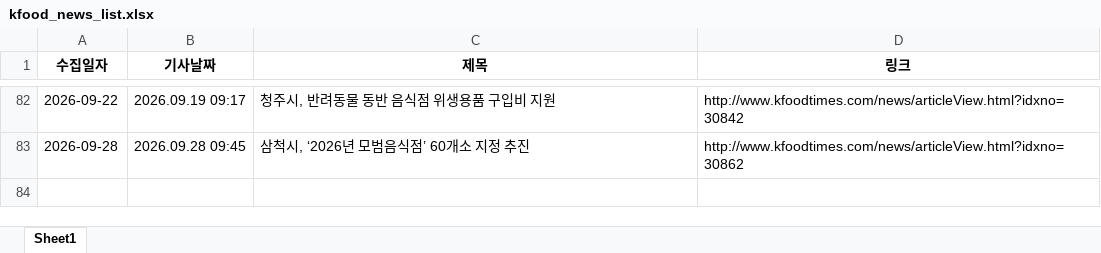
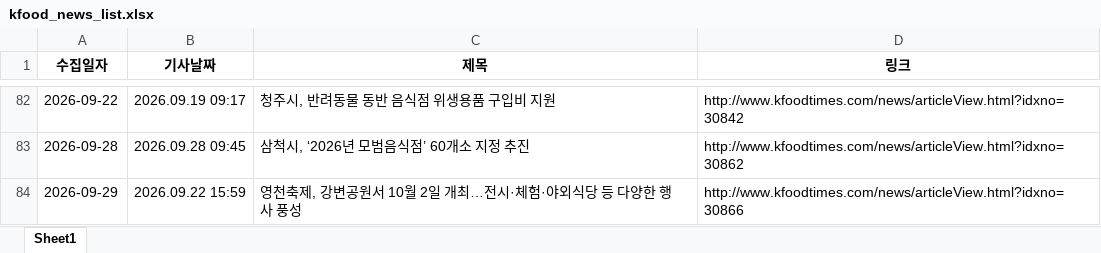
Before and after one commit to nicenajk/Kfood_news, an Excel workbook: kfood_news_list.xlsx, sheet Sheet1, drawn as a sheet; only a part is shown, gaps mark what is left out; values as stored, in another font and other column widths than the file's, no borders; the diff names each change by its address in the sheet, - before the commit and + after, or states it on an @@ line.

```diff
--- a/kfood_news_list.xlsx (sheet Sheet1)
+++ b/kfood_news_list.xlsx (sheet Sheet1)
+row 84: 2026-09-29 | 2026.09.22 15:59 | 영천축제, 강변공원서 10월 2일 개최…전시·체험·야외식당 등 다양한 행사 풍성 | http://www.kfoodtimes.com/news/articleView.html?idxno=30866
```
